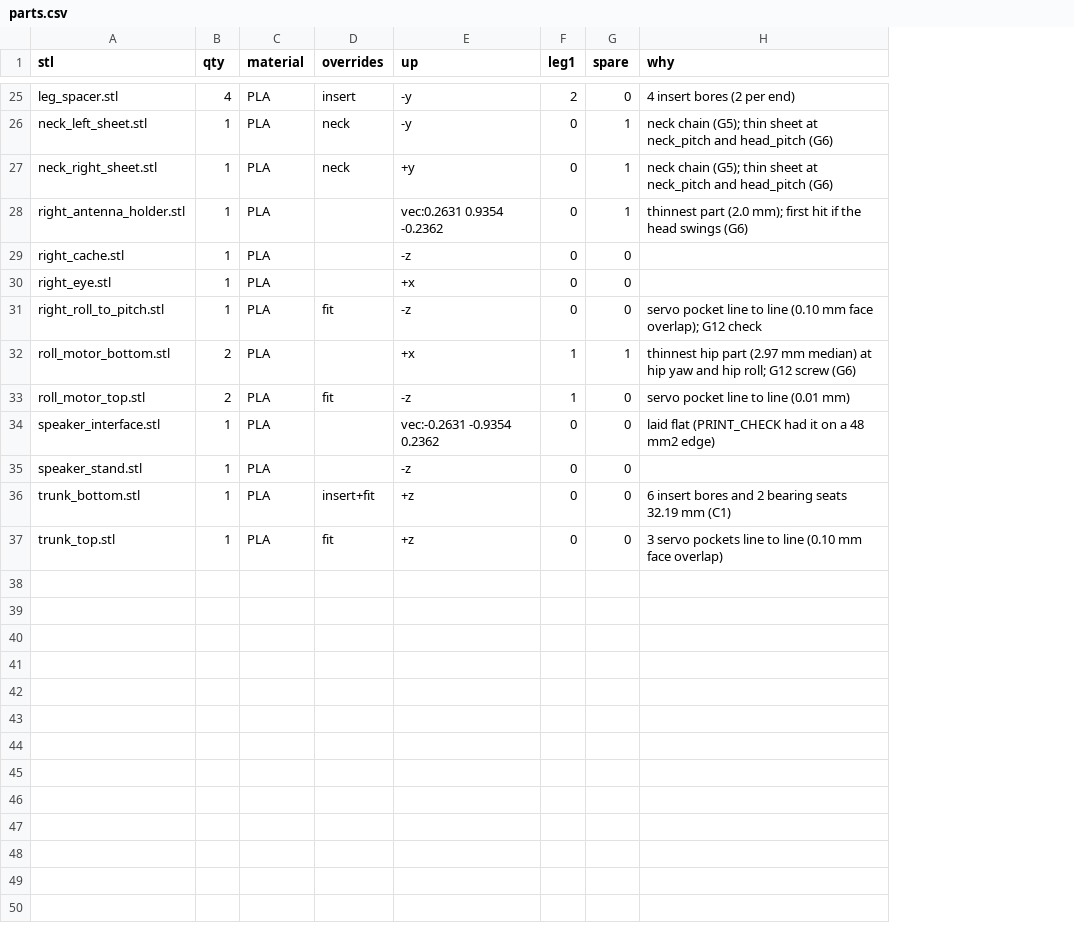
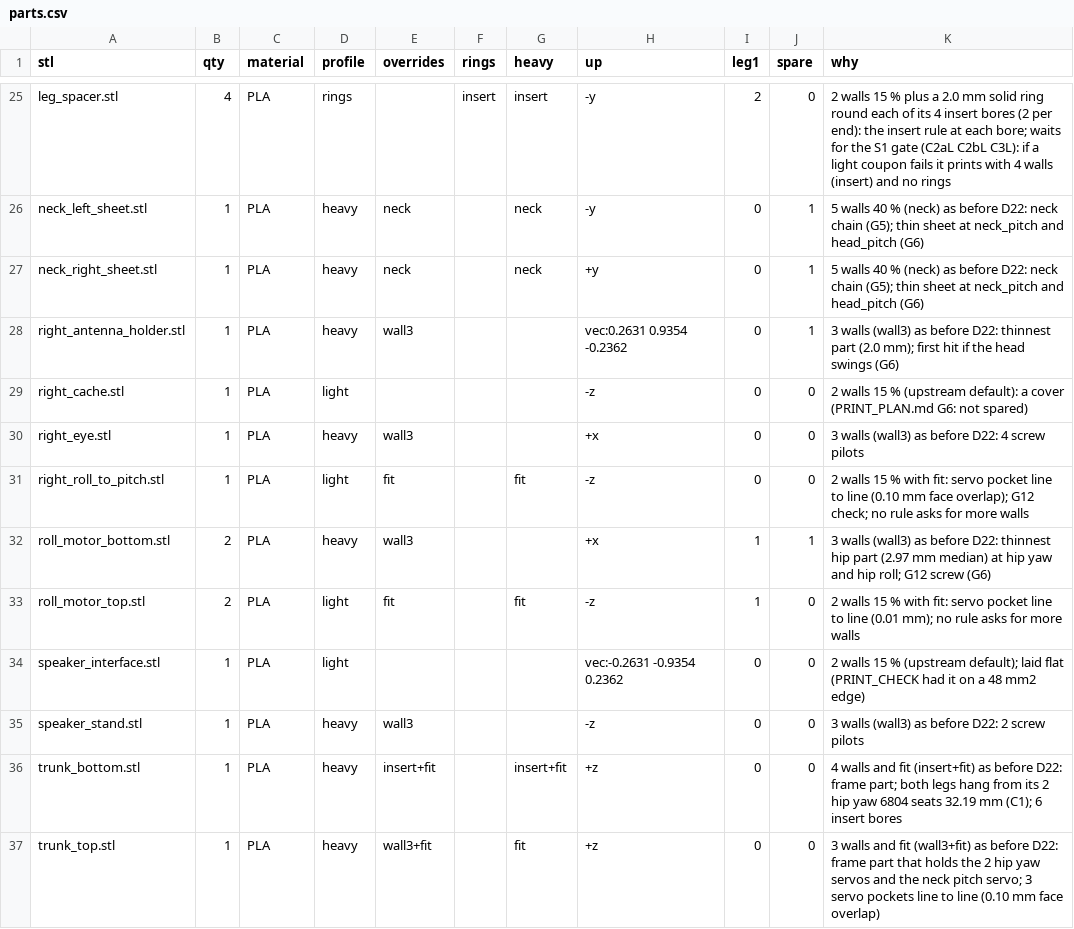
Before and after one commit to aaltaay/Open_Duck_Mini_v2, a CSV file: altaay_lab/print/parts.csv, drawn as a sheet; only a part is shown, gaps mark what is left out; addresses are those after the commit; the diff covers the shown part only; the diff names each change by its address in the sheet, - before the commit and + after, or states it on an @@ line.

```diff
--- a/altaay_lab/print/parts.csv
+++ b/altaay_lab/print/parts.csv
+column D (profile), rows 25-37: rings | heavy | heavy | heavy | light | heavy | light | heavy | light | light | heavy | heavy | heavy
+column F (rings), row 25: insert
+column G (heavy), rows 25-37: insert | neck | neck |  |  |  | fit |  | fit |  |  | insert+fit | fit
-E25 (overrides): insert
+E25 (overrides): (empty)
-K25 (why): 4 insert bores (2 per end)
+K25 (why): 2 walls 15 % plus a 2.0 mm solid ring round each of its 4 insert bores (2 per end): the insert rule at each bore; waits for the S1 gate (C2aL C2bL C3L): if a light coupon fails it prints with 4 walls (insert) and no rings
-K26:K27 (why): neck chain…
+K26:K27 (why): 5 walls 40 % (neck) as before D22: neck chain…
-E28 (overrides): (empty)
+E28 (overrides): wall3
-K28 (why): thinnest part…
+K28 (why): 3 walls (wall3) as before D22: thinnest part…
-K29 (why): (empty)
+K29 (why): 2 walls 15 % (upstream default): a cover (PRINT_PLAN.md G6: not spared)
-E30 (overrides): (empty)
+E30 (overrides): wall3
-K30 (why): (empty)
+K30 (why): 3 walls (wall3) as before D22: 4 screw pilots
-K31 (why): servo pocket line to line (0.10 mm face overlap); G12 check
+K31 (why): 2 walls 15 % with fit: servo pocket line to line (0.10 mm face overlap); G12 check; no rule asks for more walls
-E32 (overrides): (empty)
+E32 (overrides): wall3
-K32 (why): thinnest hip…
+K32 (why): 3 walls (wall3) as before D22: thinnest hip…
-K33 (why): servo pocket line to line (0.01 mm)
+K33 (why): 2 walls 15 % with fit: servo pocket line to line (0.01 mm); no rule asks for more walls
-K34 (why): laid flat…
+K34 (why): 2 walls 15 % (upstream default); laid flat…
-E35 (overrides): (empty)
+E35 (overrides): wall3
-K35 (why): (empty)
+K35 (why): 3 walls (wall3) as before D22: 2 screw pilots
-K36 (why): 6 insert bores and 2 bearing seats 32.19 mm (C1)
+K36 (why): 4 walls and fit (insert+fit) as before D22: frame part; both legs hang from its 2 hip yaw 6804 seats 32.19 mm (C1); 6 insert bores
-E37 (overrides): fit
+E37 (overrides): wall3+fit
-K37 (why): 3 servo pockets…
+K37 (why): 3 walls and fit (wall3+fit) as before D22: frame part that holds the 2 hip yaw servos and the neck pitch servo; 3 servo pockets…
```
Also changed, not shown: 31 edited cells elsewhere in this file, 15 other files.
